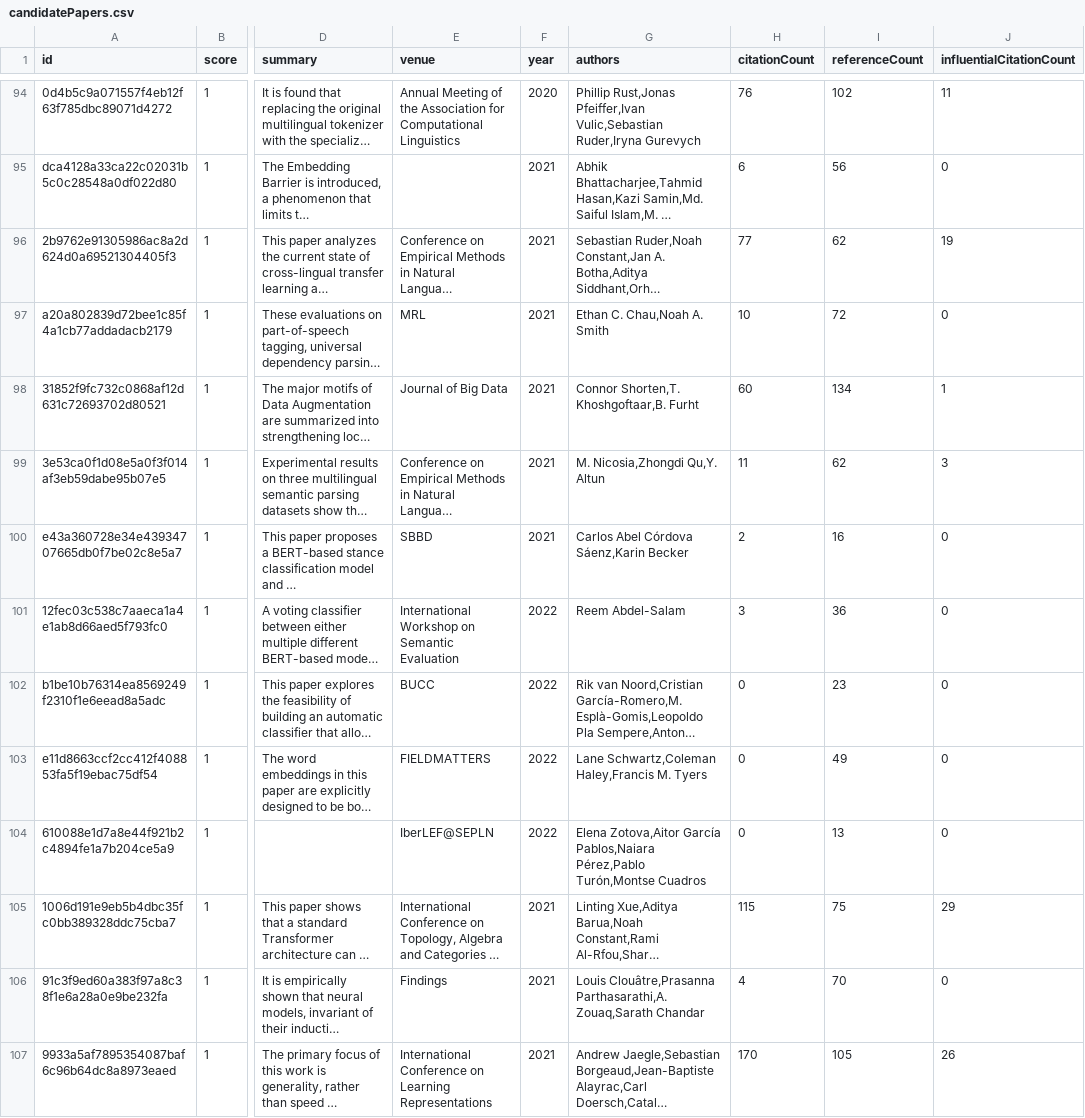
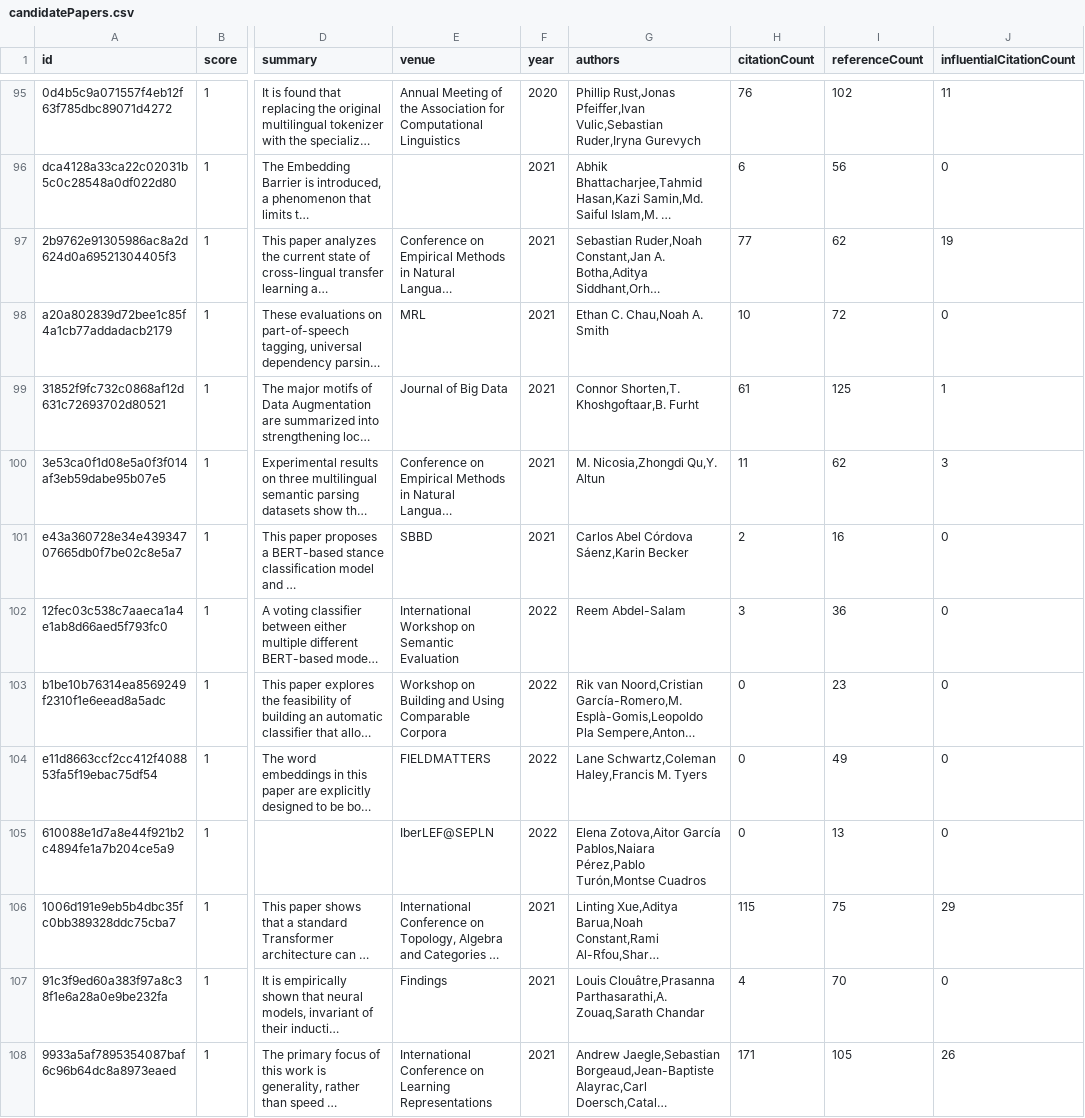
Before and after one commit to avi-jit/tokenization, a CSV file: data/candidatePapers.csv, drawn as a sheet; only a part is shown, gaps mark what is left out; long unchanged cells end in …; addresses are those after the commit; the diff covers the shown part only; the diff names each change by its address in the sheet, - before the commit and + after, or states it on an @@ line.

```diff
--- a/data/candidatePapers.csv
+++ b/data/candidatePapers.csv
-H99 (citationCount): 60
+H99 (citationCount): 61
-I99 (referenceCount): 134
+I99 (referenceCount): 125
-E103 (venue): BUCC
+E103 (venue): Workshop on Building and Using Comparable Corpora
-H108 (citationCount): 170
+H108 (citationCount): 171
```
Also changed, not shown: 2 added rows, 2 removed rows, 1 moved row and 46 edited cells elsewhere in this file, 2 other files.
